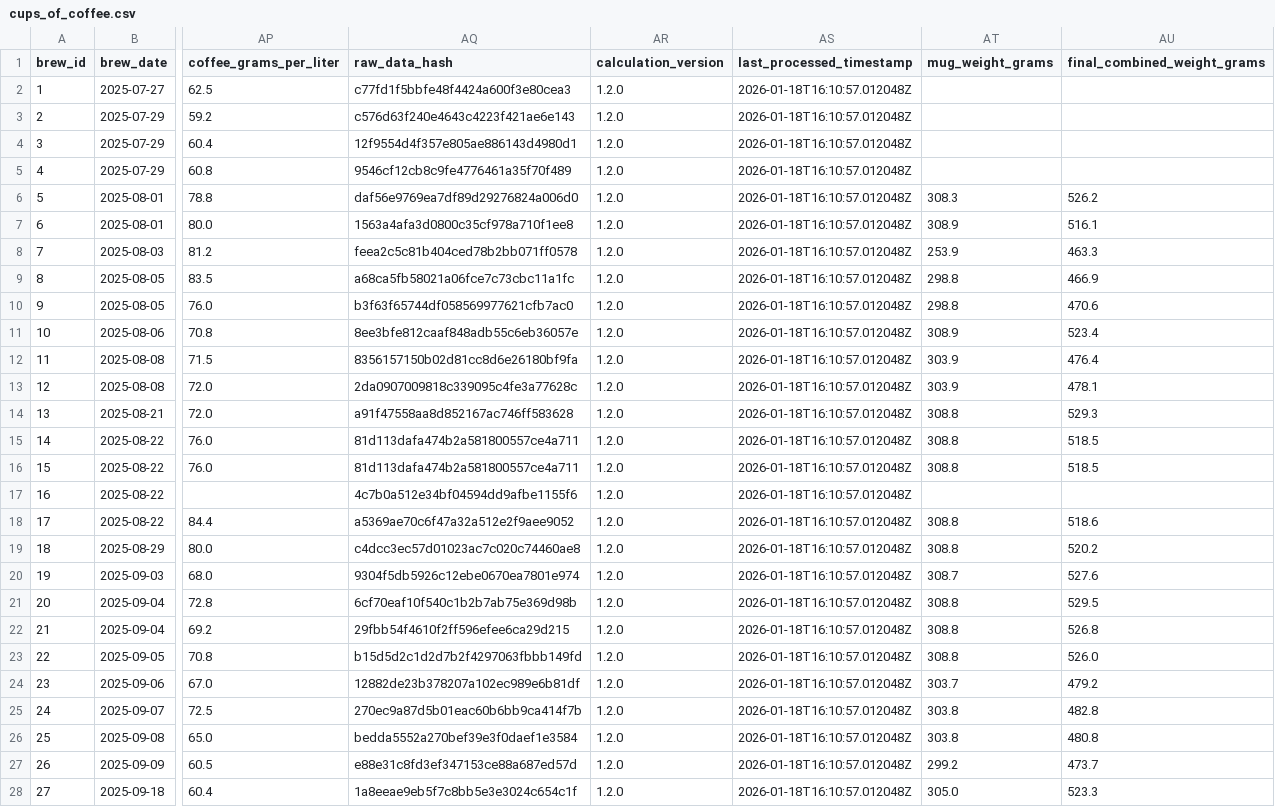
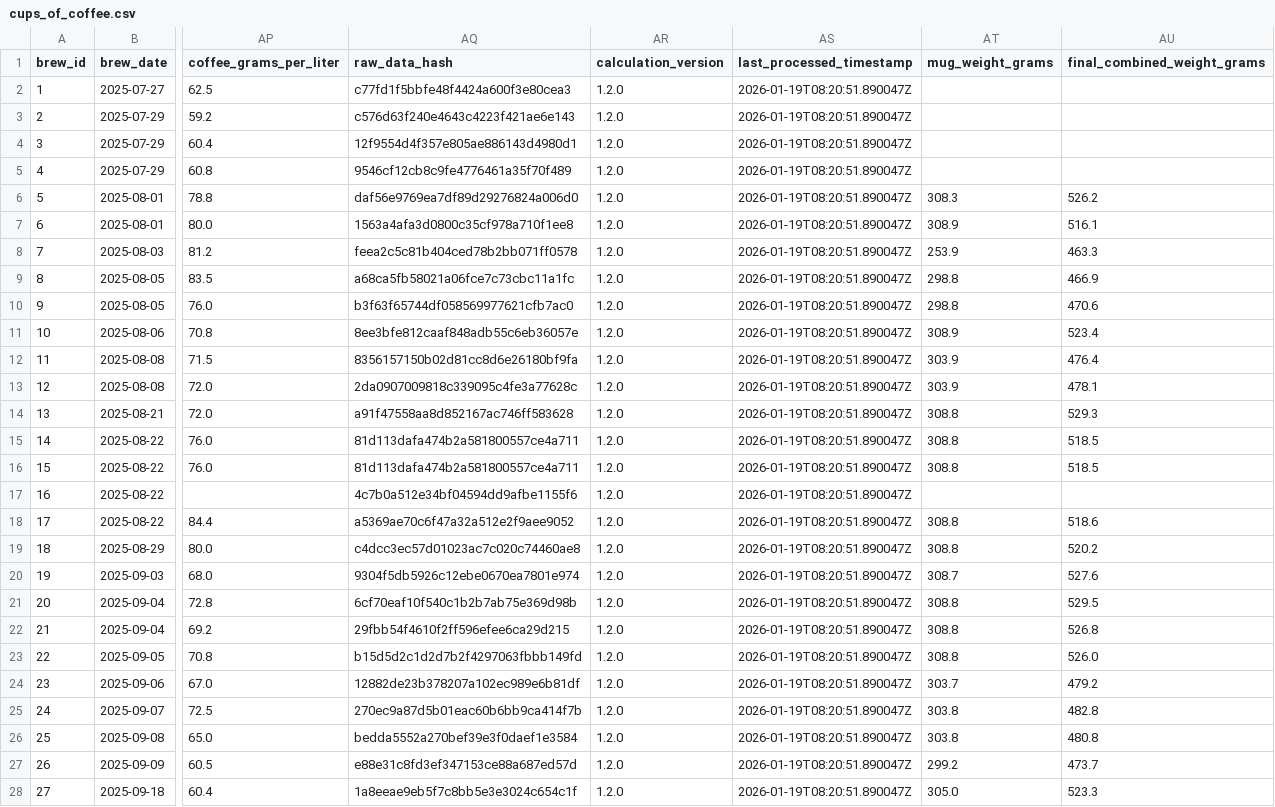
Before and after one commit to tomasjgsn/coffee_db, a CSV file: data/cups_of_coffee.csv, drawn as a sheet; only a part is shown, gaps mark what is left out; the diff covers the shown part only; the diff names each change by its address in the sheet, - before the commit and + after, or states it on an @@ line.

```diff
--- a/data/cups_of_coffee.csv
+++ b/data/cups_of_coffee.csv
-AS2:AS28 (last_processed_timestamp): 2026-01-18T16:10:57.012048Z
+AS2:AS28 (last_processed_timestamp): 2026-01-19T08:20:51.890047Z
```
Also changed, not shown: 2 added rows, 35 edited cells and row numbers in column A elsewhere in this file.
